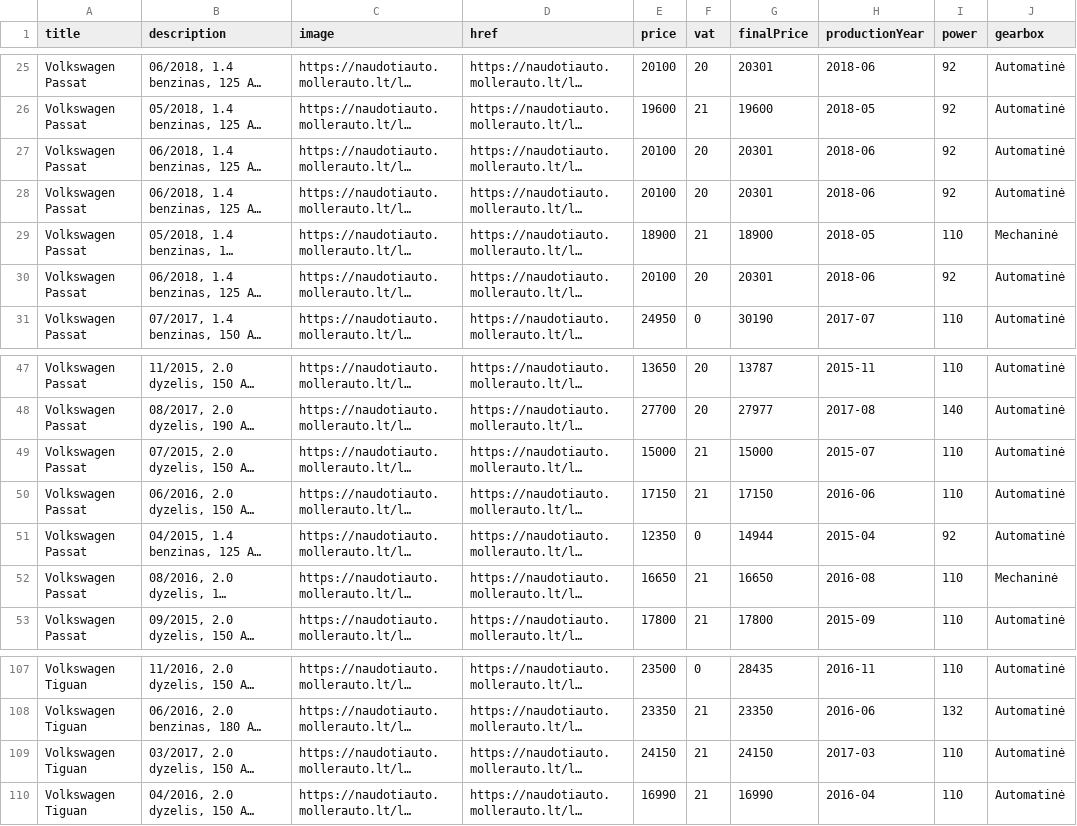
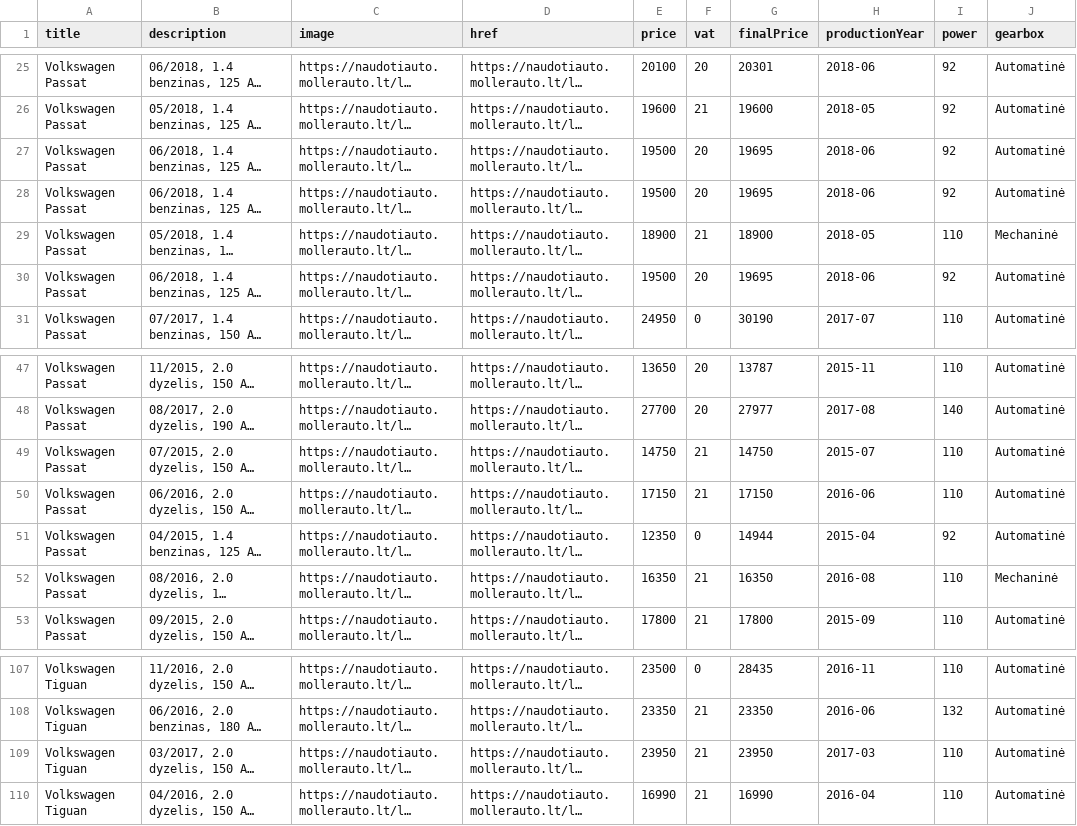
Before and after one commit to voriux/car-searching, a CSV file: results.csv, drawn as a sheet; only a part is shown, gaps mark what is left out; long unchanged cells end in …; the diff names each change by its address in the sheet, - before the commit and + after, or states it on an @@ line.

Commit message:
Update results

```diff
--- a/results.csv
+++ b/results.csv
-E27:E28 (price): 20100
+E27:E28 (price): 19500
-G27:G28 (finalPrice): 20301
+G27:G28 (finalPrice): 19695
-E30 (price): 20100
+E30 (price): 19500
-G30 (finalPrice): 20301
+G30 (finalPrice): 19695
-E49 (price): 15000
+E49 (price): 14750
-G49 (finalPrice): 15000
+G49 (finalPrice): 14750
-E52 (price): 16650
+E52 (price): 16350
-G52 (finalPrice): 16650
+G52 (finalPrice): 16350
-E109 (price): 24150
+E109 (price): 23950
-G109 (finalPrice): 24150
+G109 (finalPrice): 23950
```
